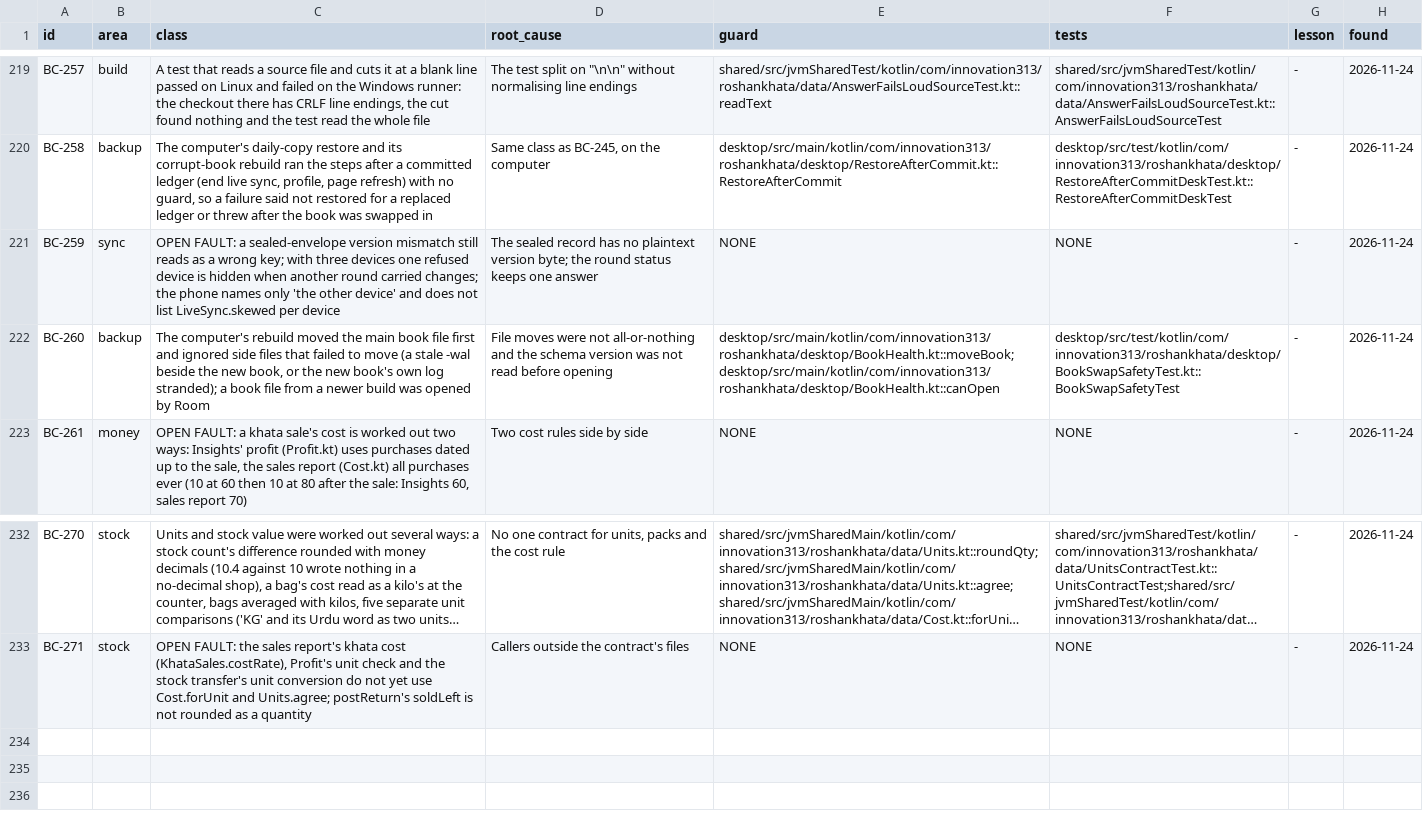
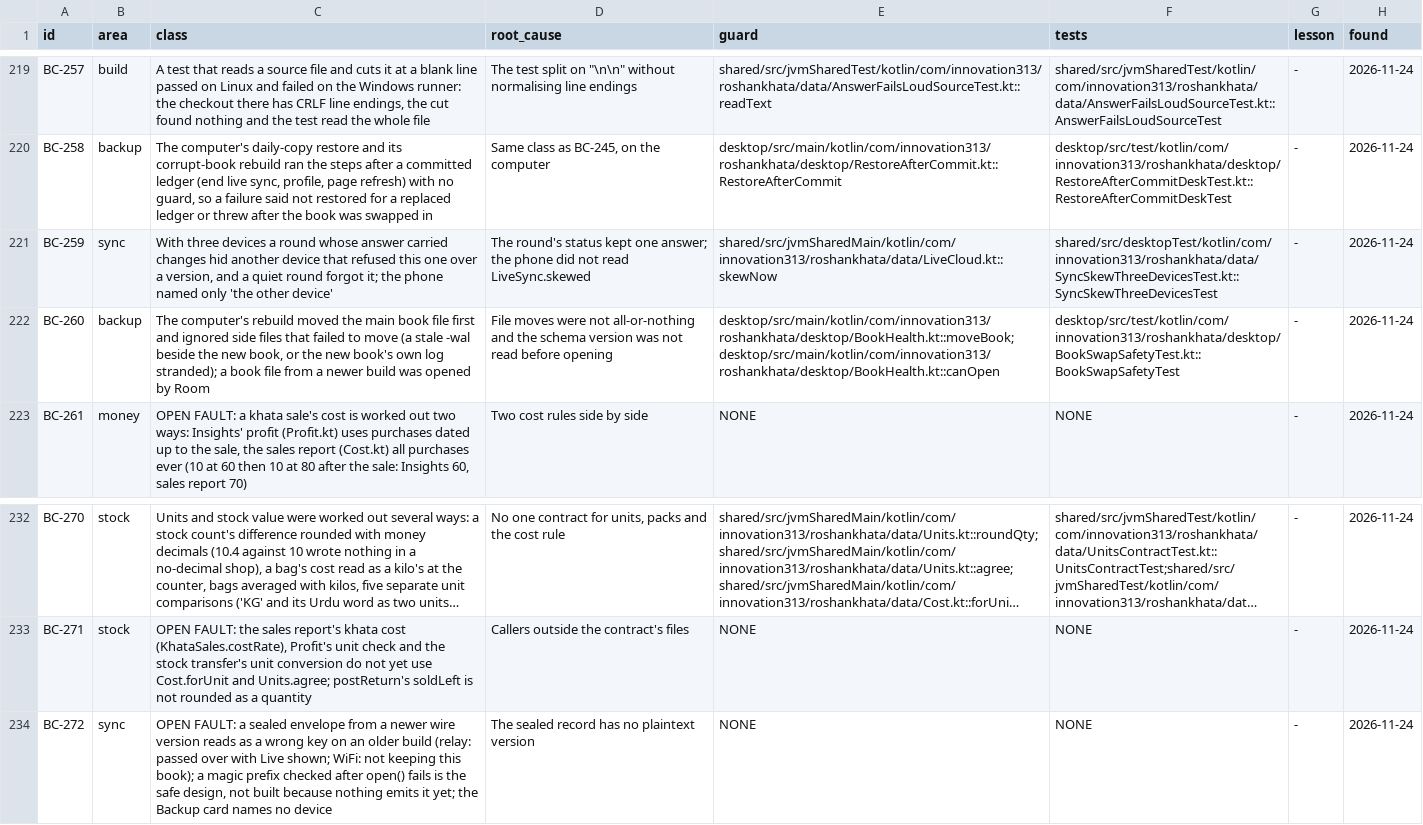
Before and after one commit to aliehtisham052-dotcom/RoshanKhata, a TSV file: docs/bug-classes.tsv, drawn as a sheet; only a part is shown, gaps mark what is left out; long unchanged cells end in …; the diff names each change by its address in the sheet, - before the commit and + after, or states it on an @@ line.

```diff
--- a/docs/bug-classes.tsv
+++ b/docs/bug-classes.tsv
-C221 (class): OPEN FAULT: a sealed-envelope version mismatch still reads as a wrong key; with three devices one refused device is hidden when another round carried changes; the phone names only 'the other device' and does not list LiveSync.skewed per device
+C221 (class): With three devices a round whose answer carried changes hid another device that refused this one over a version, and a quiet round forgot it; the phone named only 'the other device'
-D221 (root_cause): The sealed record has no plaintext version byte; the round status keeps one answer
+D221 (root_cause): The round's status kept one answer; the phone did not read LiveSync.skewed
-E221 (guard): NONE
+E221 (guard): shared/src/jvmSharedMain/kotlin/com/innovation313/roshankhata/data/LiveCloud.kt::skewNow
-F221 (tests): NONE
+F221 (tests): shared/src/desktopTest/kotlin/com/innovation313/roshankhata/data/SyncSkewThreeDevicesTest.kt::SyncSkewThreeDevicesTest
+row 234: BC-272 | sync | OPEN FAULT: a sealed envelope from a newer wire version reads as a wrong key on an older build (relay: passed over with Live shown; WiFi: not keeping this book); a magic prefix checked after open() fails is the safe design, not built because nothing emits it yet; the Backup card names no device | The sealed record has no plaintext version | NONE | NONE | - | 2026-11-24
```
Also changed, not shown: 5 other files.
